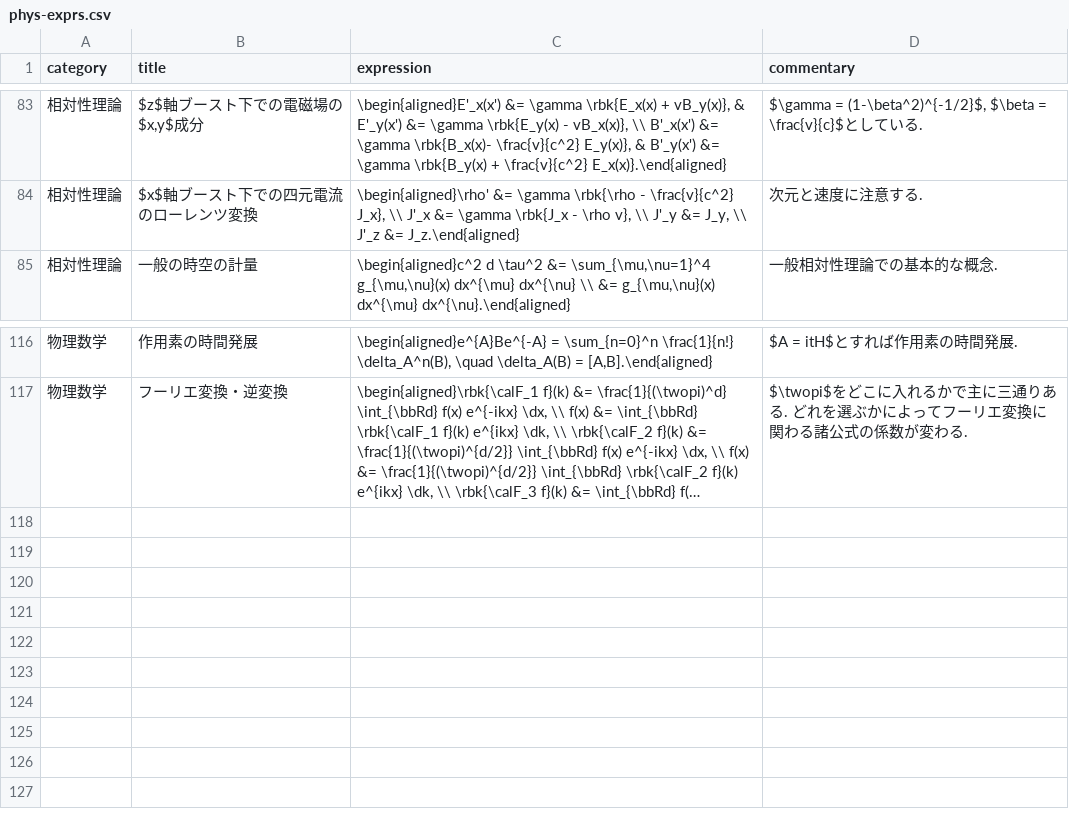
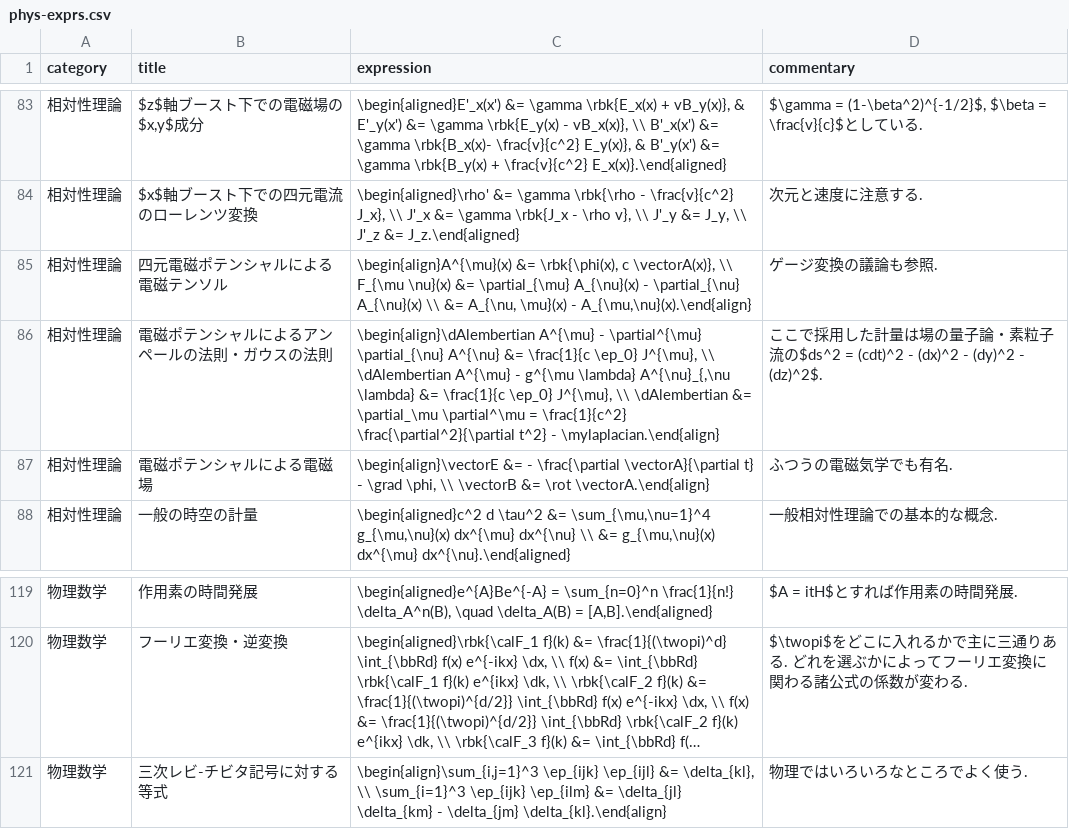
Before and after one commit to phasetr/vocmem, a CSV file: scripts/phys-exprs.csv, drawn as a sheet; only a part is shown, gaps mark what is left out; long unchanged cells end in …; the diff names each change by its address in the sheet, - before the commit and + after, or states it on an @@ line.

```diff
--- a/scripts/phys-exprs.csv
+++ b/scripts/phys-exprs.csv
+row 85: 相対性理論 | 四元電磁ポテンシャルによる電磁テンソル | \begin{align}A^{\mu}(x) &= \rbk{\phi(x), c \vectorA(x)}, \\ F_{\mu \nu}(x) &= \partial_{\mu} A_{\nu}(x) - \partial_{\nu} A_{\nu}(x) \\ &= A_{\nu, \mu}(x) - A_{\mu,\nu}(x).\end{align} | ゲージ変換の議論も参照.
+row 86: 相対性理論 | 電磁ポテンシャルによるアンペールの法則・ガウスの法則 | \begin{align}\dAlembertian A^{\mu} - \partial^{\mu} \partial_{\nu} A^{\nu} &= \frac{1}{c \ep_0} J^{\mu}, \\ \dAlembertian A^{\mu} - g^{\mu \lambda} A^{\nu}_{,\nu \lambda} &= \frac{1}{c \ep_0} J^{\mu}, \\ \dAlembertian &= \partial_\mu \partial^\mu = \frac{1}{c^2} \frac{\partial^2}{\partial t^2} - \mylaplacian.\end{align} | ここで採用した計量は場の量子論・素粒子流の$ds^2 = (cdt)^2 - (dx)^2 - (dy)^2 - (dz)^2$.
+row 87: 相対性理論 | 電磁ポテンシャルによる電磁場 | \begin{align}\vectorE &= - \frac{\partial \vectorA}{\partial t} - \grad \phi, \\ \vectorB &= \rot \vectorA.\end{align} | ふつうの電磁気学でも有名.
+row 121: 物理数学 | 三次レビ-チビタ記号に対する等式 | \begin{align}\sum_{i,j=1}^3 \ep_{ijk} \ep_{ijl} &= \delta_{kl}, \\ \sum_{i=1}^3 \ep_{ijk} \ep_{ilm} &= \delta_{jl} \delta_{km} - \delta_{jm} \delta_{kl}.\end{align} | 物理ではいろいろなところでよく使う.
```
Also changed, not shown: 1 other file.
